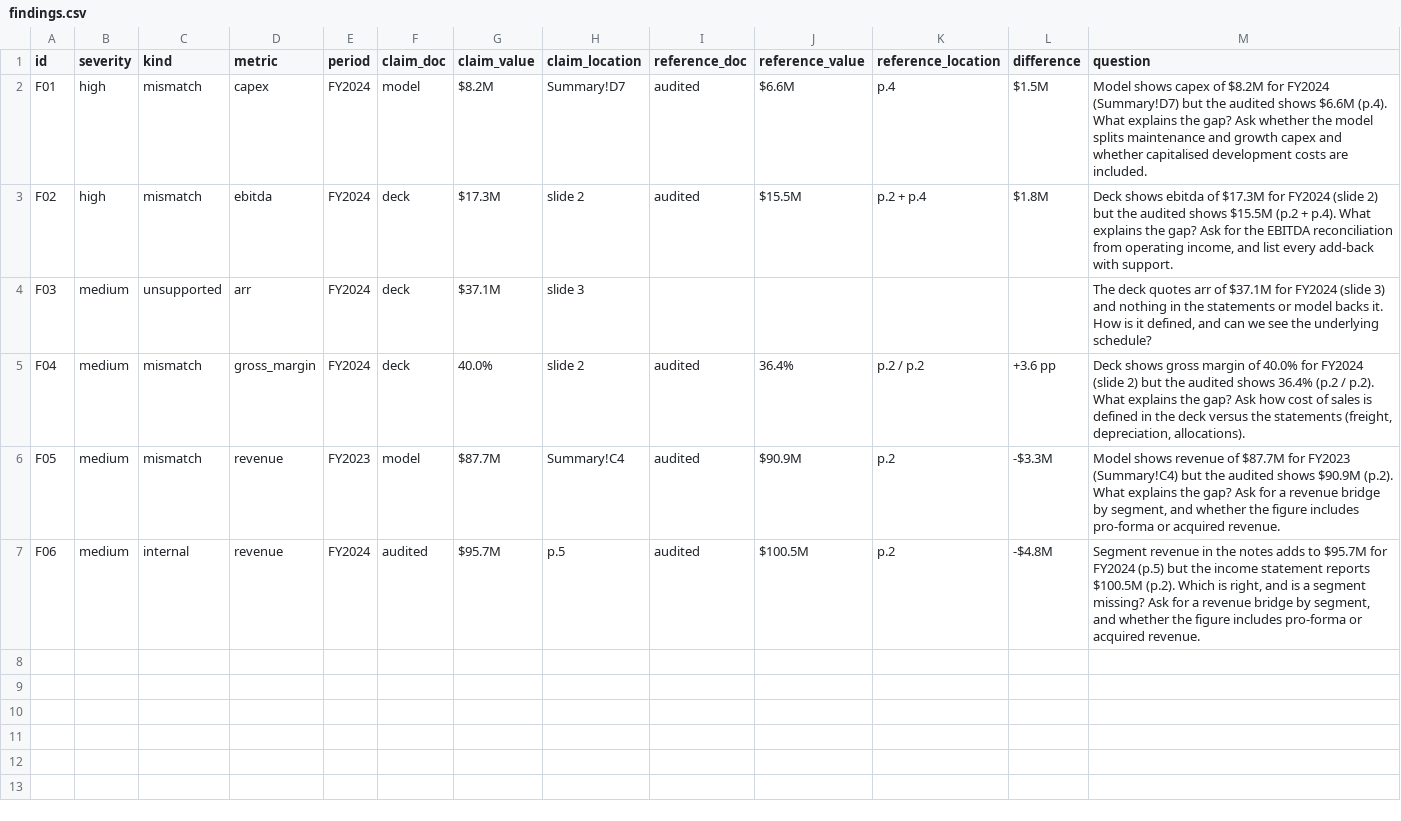
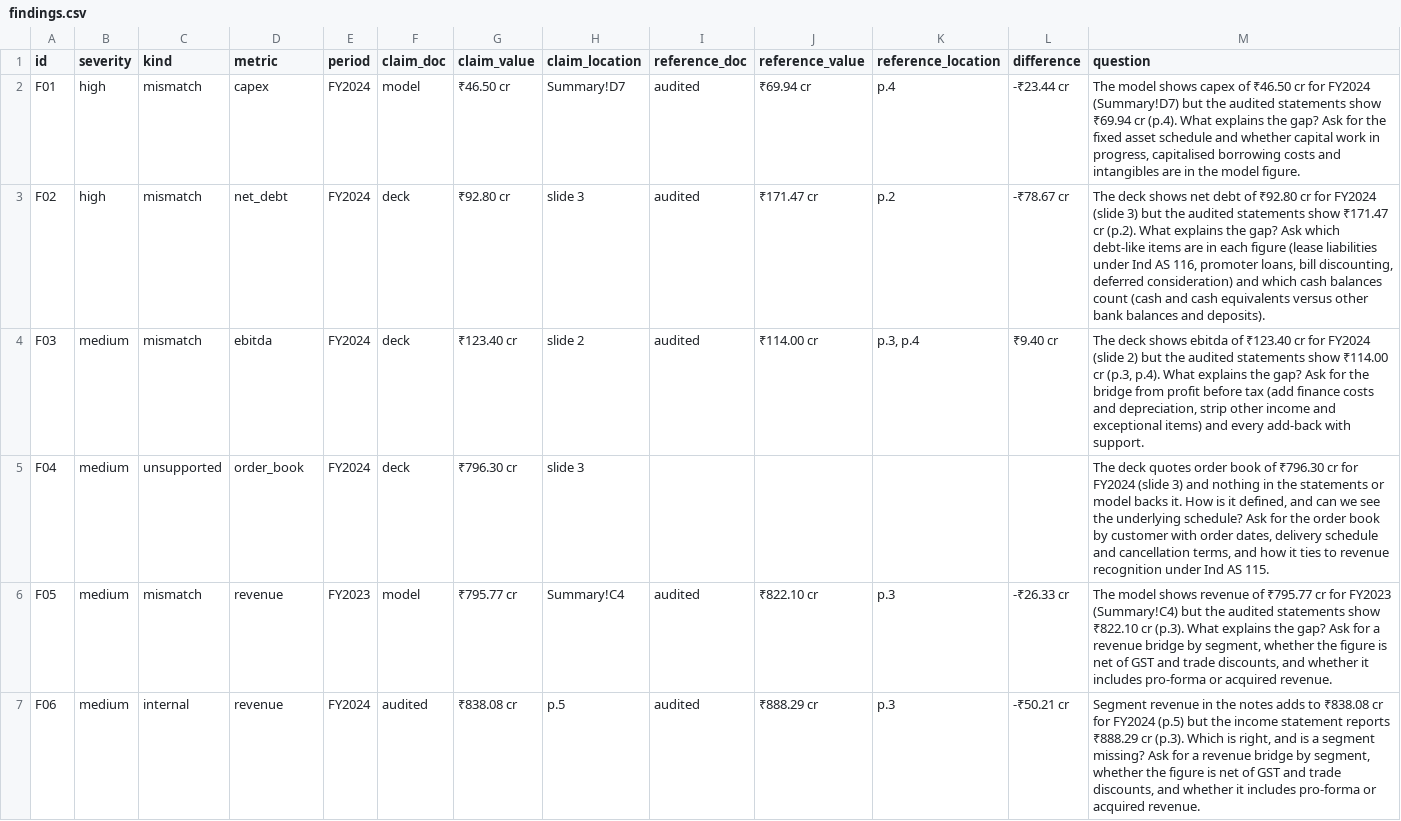
Before and after one commit to jaswanthpashuvula/MA-valuation-risk--engin, a CSV file: output/diligence/findings.csv, drawn as a sheet.

Commit message:
Regenerate example output and test results

```diff
--- a/output/diligence/findings.csv
+++ b/output/diligence/findings.csv
@@ -1,7 +1,7 @@
 id,severity,kind,metric,period,claim_doc,claim_value,claim_location,reference_doc,reference_value,reference_location,difference,question
-F01,high,mismatch,capex,FY2024,model,$8.2M,Summary!D7,audited,$6.6M,p.4,$1.5M,Model shows capex of $8.2M for FY2024 (Summary!D7) but the audited shows $6.6M (p.4). What explains the gap? Ask whether the model splits maintenance and growth capex and whether capitalised development costs are included.
-F02,high,mismatch,ebitda,FY2024,deck,$17.3M,slide 2,audited,$15.5M,p.2 + p.4,$1.8M,"Deck shows ebitda of $17.3M for FY2024 (slide 2) but the audited shows $15.5M (p.2 + p.4). What explains the gap? Ask for the EBITDA reconciliation from operating income, and list every add-back with support."
-F03,medium,unsupported,arr,FY2024,deck,$37.1M,slide 3,,,,,"The deck quotes arr of $37.1M for FY2024 (slide 3) and nothing in the statements or model backs it. How is it defined, and can we see the underlying schedule? "
-F04,medium,mismatch,gross_margin,FY2024,deck,40.0%,slide 2,audited,36.4%,p.2 / p.2,+3.6 pp,"Deck shows gross margin of 40.0% for FY2024 (slide 2) but the audited shows 36.4% (p.2 / p.2). What explains the gap? Ask how cost of sales is defined in the deck versus the statements (freight, depreciation, allocations)."
-F05,medium,mismatch,revenue,FY2023,model,$87.7M,Summary!C4,audited,$90.9M,p.2,-$3.3M,"Model shows revenue of $87.7M for FY2023 (Summary!C4) but the audited shows $90.9M (p.2). What explains the gap? Ask for a revenue bridge by segment, and whether the figure includes pro-forma or acquired revenue."
-F06,medium,internal,revenue,FY2024,audited,$95.7M,p.5,audited,$100.5M,p.2,-$4.8M,"Segment revenue in the notes adds to $95.7M for FY2024 (p.5) but the income statement reports $100.5M (p.2). Which is right, and is a segment missing? Ask for a revenue bridge by segment, and whether the figure includes pro-forma or acquired revenue."
+F01,high,mismatch,capex,FY2024,model,₹46.50 cr,Summary!D7,audited,₹69.94 cr,p.4,-₹23.44 cr,"The model shows capex of ₹46.50 cr for FY2024 (Summary!D7) but the audited statements show ₹69.94 cr (p.4). What explains the gap? Ask for the fixed asset schedule and whether capital work in progress, capitalised borrowing costs and intangibles are in the model figure."
+F02,high,mismatch,net_debt,FY2024,deck,₹92.80 cr,slide 3,audited,₹171.47 cr,p.2,-₹78.67 cr,"The deck shows net debt of ₹92.80 cr for FY2024 (slide 3) but the audited statements show ₹171.47 cr (p.2). What explains the gap? Ask which debt-like items are in each figure (lease liabilities under Ind AS 116, promoter loans, bill discounting, deferred consideration) and which cash balances count (cash and cash equivalents versus other bank balances and deposits)."
+F03,medium,mismatch,ebitda,FY2024,deck,₹123.40 cr,slide 2,audited,₹114.00 cr,"p.3, p.4",₹9.40 cr,"The deck shows ebitda of ₹123.40 cr for FY2024 (slide 2) but the audited statements show ₹114.00 cr (p.3, p.4). What explains the gap? Ask for the bridge from profit before tax (add finance costs and depreciation, strip other income and exceptional items) and every add-back with support."
+F04,medium,unsupported,order_book,FY2024,deck,₹796.30 cr,slide 3,,,,,"The deck quotes order book of ₹796.30 cr for FY2024 (slide 3) and nothing in the statements or model backs it. How is it defined, and can we see the underlying schedule? Ask for the order book by customer with order dates, delivery schedule and cancellation terms, and how it ties to revenue recognition under Ind AS 115."
+F05,medium,mismatch,revenue,FY2023,model,₹795.77 cr,Summary!C4,audited,₹822.10 cr,p.3,-₹26.33 cr,"The model shows revenue of ₹795.77 cr for FY2023 (Summary!C4) but the audited statements show ₹822.10 cr (p.3). What explains the gap? Ask for a revenue bridge by segment, whether the figure is net of GST and trade discounts, and whether it includes pro-forma or acquired revenue."
+F06,medium,internal,revenue,FY2024,audited,₹838.08 cr,p.5,audited,₹888.29 cr,p.3,-₹50.21 cr,"Segment revenue in the notes adds to ₹838.08 cr for FY2024 (p.5) but the income statement reports ₹888.29 cr (p.3). Which is right, and is a segment missing? Ask for a revenue bridge by segment, whether the figure is net of GST and trade discounts, and whether it includes pro-forma or acquired revenue."
```
Also changed, not shown: 5 other files.
